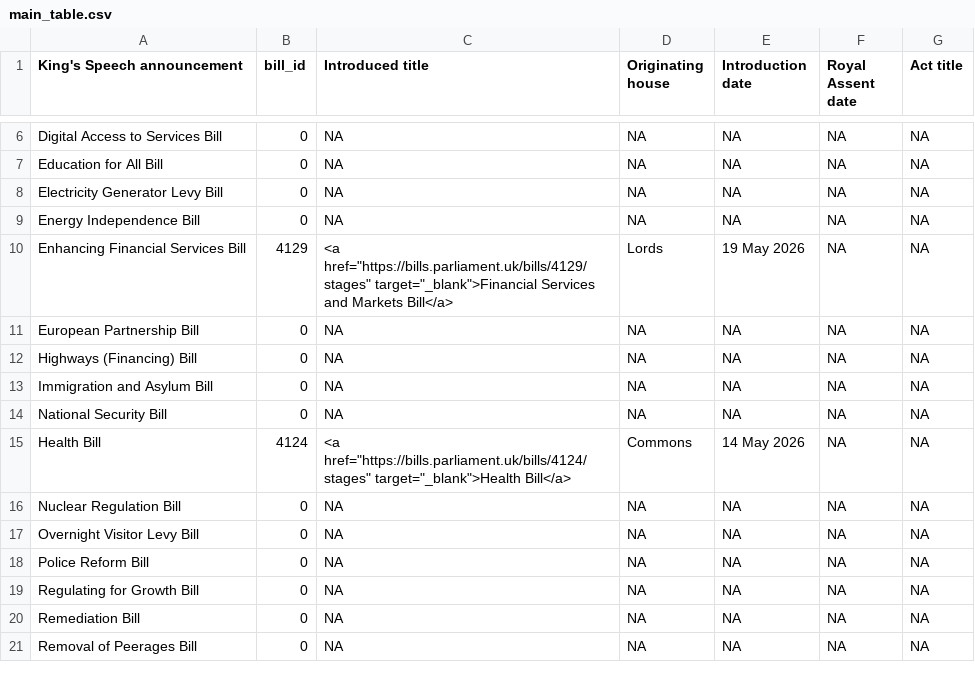
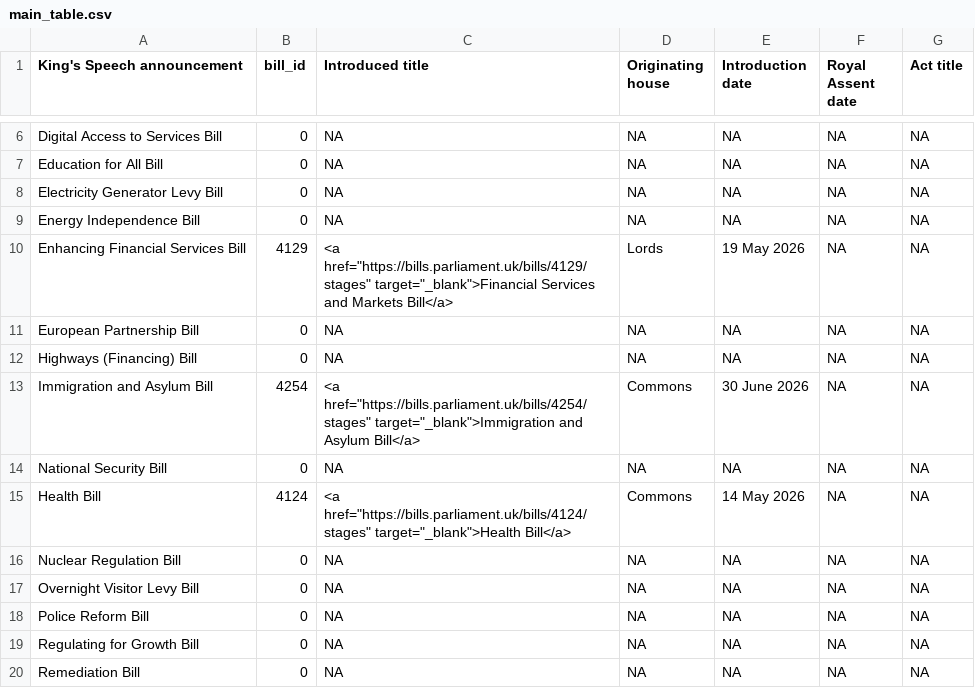
Before and after one commit to leahyc-parliament/kings_speech_bills, a CSV file: app_data/main_table.csv, drawn as a sheet; only a part is shown, gaps mark what is left out; the shorter side is filled out with more unchanged rows.

```diff
--- a/app_data/main_table.csv
+++ b/app_data/main_table.csv
@@ -12,3 +12,3 @@ European Partnership Bill,0,NA,NA,NA,NA,NA
 Highways (Financing) Bill,0,NA,NA,NA,NA,NA
-Immigration and Asylum Bill,0,NA,NA,NA,NA,NA
+Immigration and Asylum Bill,4254,"<a href=""https://bills.parliament.uk/bills/4254/stages"" target=""_blank"">Immigration and Asylum Bill</a>",Commons,30 June 2026,NA,NA
 National Security Bill,0,NA,NA,NA,NA,NA
```
Also changed, not shown: app_data/download_file.csv, app_data/news.csv.
